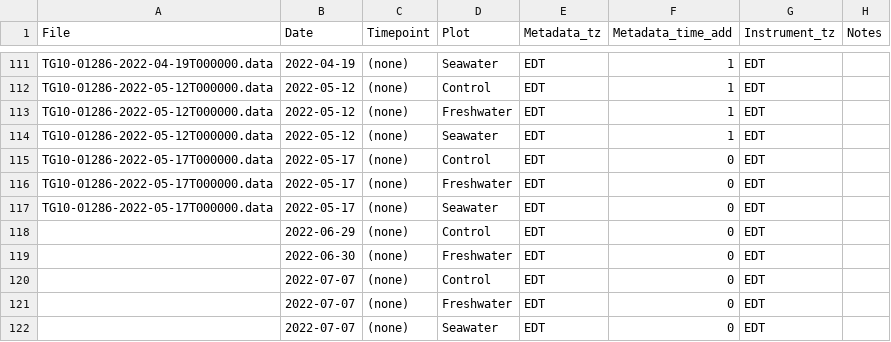
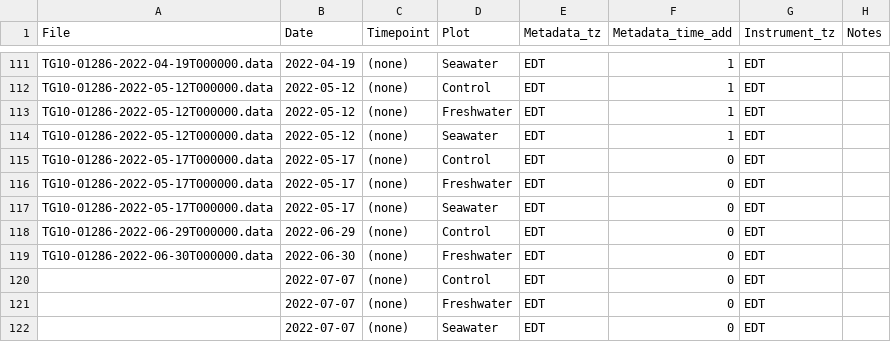
Before and after one commit to COMPASS-DOE/TEMPEST, a CSV file: Data/tree_flux_licor/treeflux-processing-info.csv, drawn as a sheet; only a part is shown, gaps mark what is left out.

Commit message:
2022 June msmts

```diff
--- a/Data/tree_flux_licor/treeflux-processing-info.csv
+++ b/Data/tree_flux_licor/treeflux-processing-info.csv
@@ -117,4 +117,4 @@ TG10-01286-2022-05-17T000000.data,2022-05-17,(none),Freshwater,EDT,0,EDT,
 TG10-01286-2022-05-17T000000.data,2022-05-17,(none),Seawater,EDT,0,EDT,
-,2022-06-29,(none),Control,EDT,0,EDT,
-,2022-06-30,(none),Freshwater,EDT,0,EDT,
+TG10-01286-2022-06-29T000000.data,2022-06-29,(none),Control,EDT,0,EDT,
+TG10-01286-2022-06-30T000000.data,2022-06-30,(none),Freshwater,EDT,0,EDT,
 ,2022-07-07,(none),Control,EDT,0,EDT,
```
